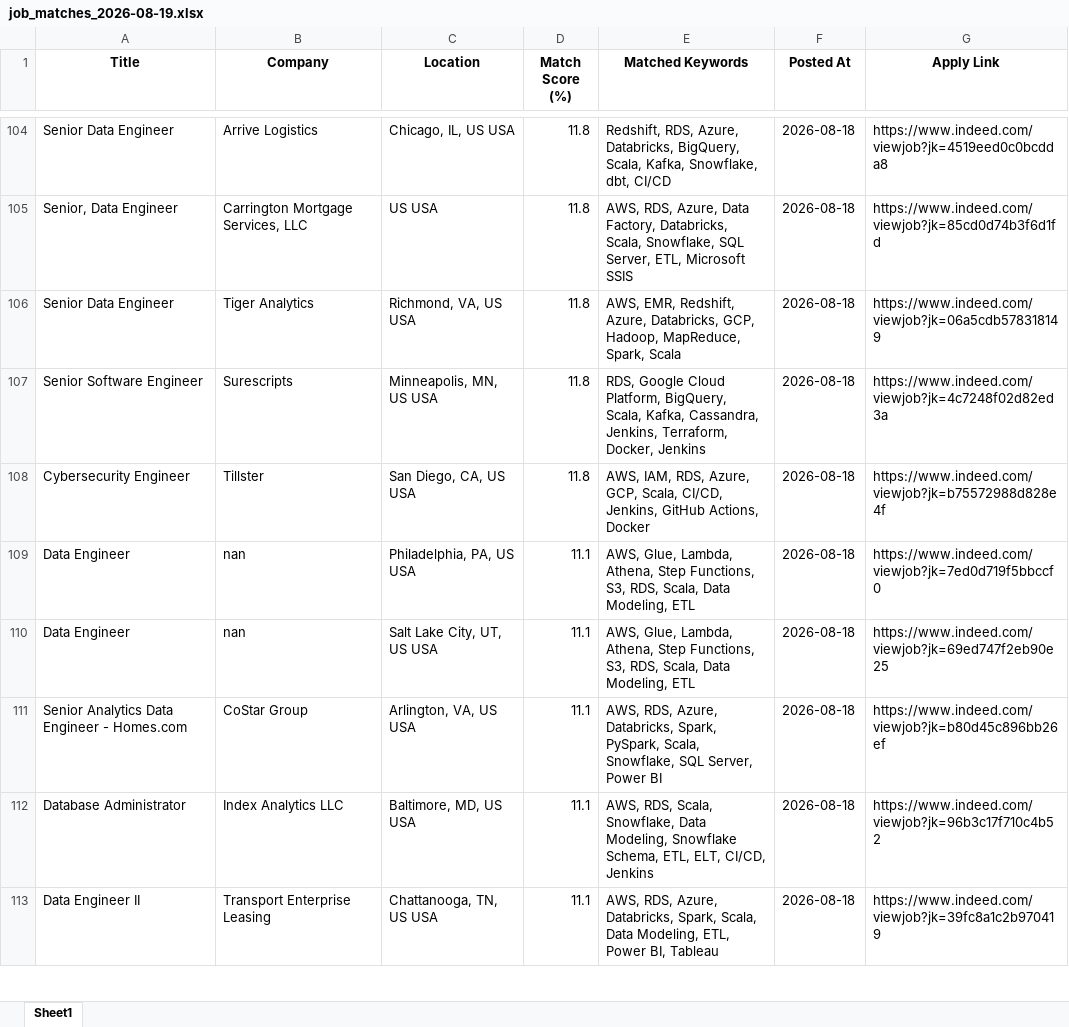
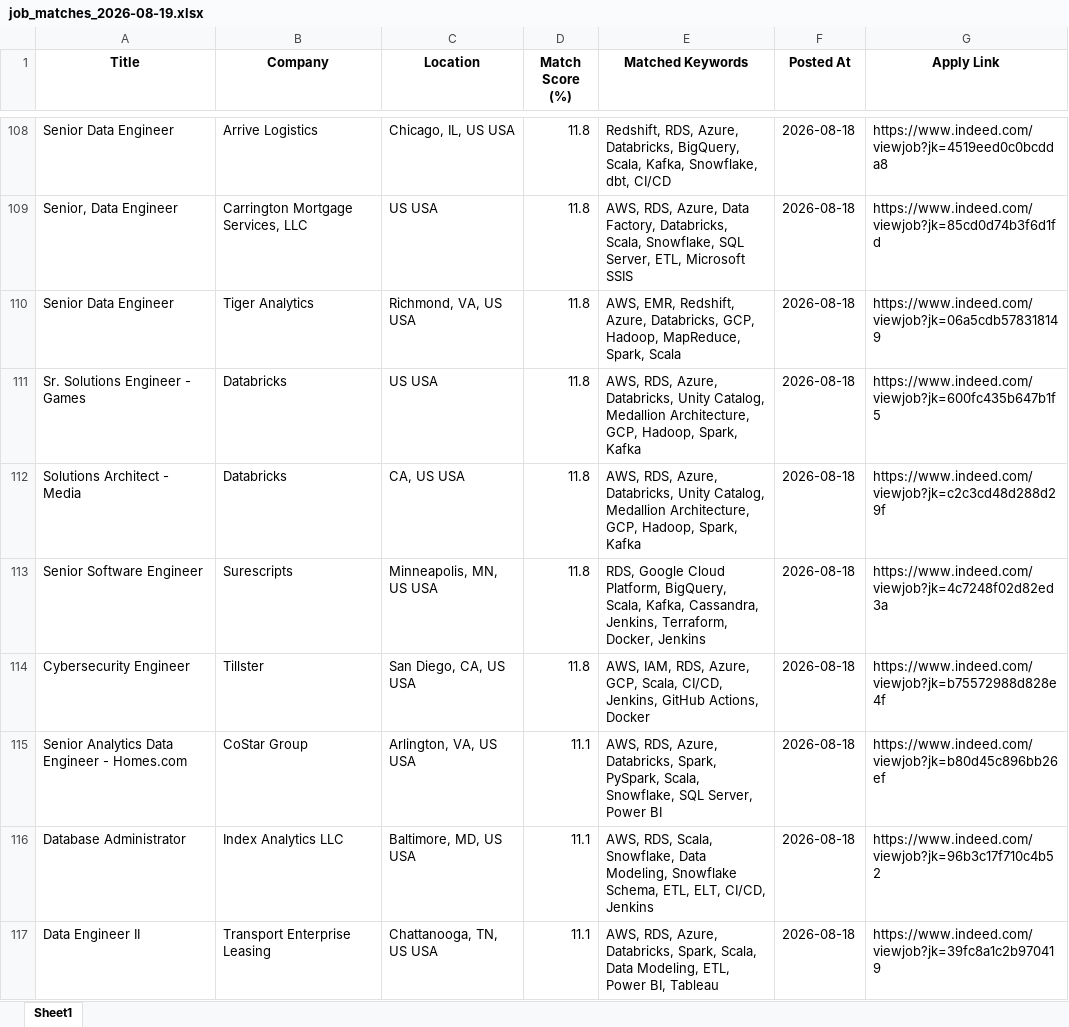
Before and after one commit to ssriramteja/Indeed_job_scrapper_DE, an Excel workbook: results/job_matches_2026-08-19.xlsx, sheet Sheet1, drawn as a sheet; only a part is shown, gaps mark what is left out; values as stored, in another font and other column widths than the file's, no borders; removed rows and columns are numbered as before the commit, all else as after; the diff covers the shown part only; the diff names each change by its address in the sheet, - before the commit and + after, or states it on an @@ line.

```diff
--- a/results/job_matches_2026-08-19.xlsx (sheet Sheet1)
+++ b/results/job_matches_2026-08-19.xlsx (sheet Sheet1)
+row 111: Sr. Solutions Engineer - Games | Databricks | US USA | 11.8 | AWS, RDS, Azure, Databricks, Unity Catalog, Medallion Architecture, GCP, Hadoop, Spark, Kafka | 2026-08-18 | https://www.indeed.com/viewjob?jk=600fc435b647b1f5
+row 112: Solutions Architect - Media | Databricks | CA, US USA | 11.8 | AWS, RDS, Azure, Databricks, Unity Catalog, Medallion Architecture, GCP, Hadoop, Spark, Kafka | 2026-08-18 | https://www.indeed.com/viewjob?jk=c2c3cd48d288d29f
-row 109: Data Engineer | nan | Philadelphia, PA, US USA | 11.1 | AWS, Glue, Lambda, Athena, Step Functions, S3, RDS, Scala, Data Modeling, ETL | 2026-08-18 | https://www.indeed.com/viewjob?jk=7ed0d719f5bbccf0
-row 110: Data Engineer | nan | Salt Lake City, UT, US USA | 11.1 | AWS, Glue, Lambda, Athena, Step Functions, S3, RDS, Scala, Data Modeling, ETL | 2026-08-18 | https://www.indeed.com/viewjob?jk=69ed747f2eb90e25
```
Also changed, not shown: 8 added rows, 3 removed rows and 3 moved rows elsewhere in this sheet, 2 other files.
